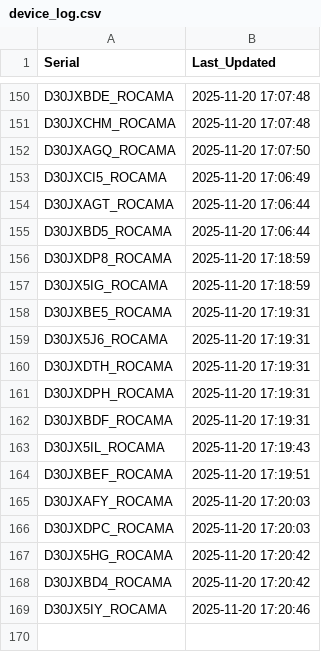
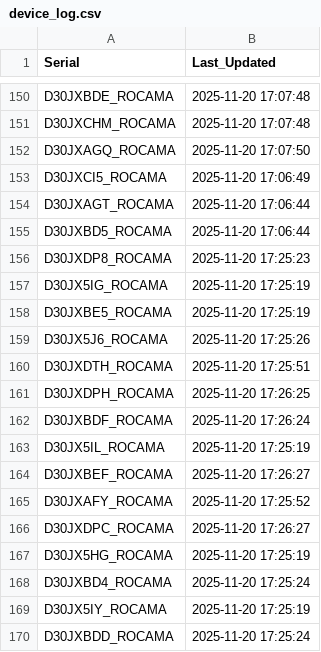
Before and after one commit to gganada/Huenit_update_repo, a CSV file: logs/device_log.csv, drawn as a sheet; only a part is shown, gaps mark what is left out.

Commit message:
🎯 K210 펌웨어 업데이트 완료 - 총 169개 장치 로그 업데이트

```diff
--- a/logs/device_log.csv
+++ b/logs/device_log.csv
@@ -155,15 +155,16 @@ D30JXAGT_ROCAMA,2025-11-20 17:06:44
 D30JXBD5_ROCAMA,2025-11-20 17:06:44
-D30JXDP8_ROCAMA,2025-11-20 17:18:59
-D30JX5IG_ROCAMA,2025-11-20 17:18:59
-D30JXBE5_ROCAMA,2025-11-20 17:19:31
-D30JX5J6_ROCAMA,2025-11-20 17:19:31
-D30JXDTH_ROCAMA,2025-11-20 17:19:31
-D30JXDPH_ROCAMA,2025-11-20 17:19:31
-D30JXBDF_ROCAMA,2025-11-20 17:19:31
-D30JX5IL_ROCAMA,2025-11-20 17:19:43
-D30JXBEF_ROCAMA,2025-11-20 17:19:51
-D30JXAFY_ROCAMA,2025-11-20 17:20:03
-D30JXDPC_ROCAMA,2025-11-20 17:20:03
-D30JX5HG_ROCAMA,2025-11-20 17:20:42
-D30JXBD4_ROCAMA,2025-11-20 17:20:42
-D30JX5IY_ROCAMA,2025-11-20 17:20:46
+D30JXDP8_ROCAMA,2025-11-20 17:25:23
+D30JX5IG_ROCAMA,2025-11-20 17:25:19
+D30JXBE5_ROCAMA,2025-11-20 17:25:19
+D30JX5J6_ROCAMA,2025-11-20 17:25:26
+D30JXDTH_ROCAMA,2025-11-20 17:25:51
+D30JXDPH_ROCAMA,2025-11-20 17:26:25
+D30JXBDF_ROCAMA,2025-11-20 17:26:24
+D30JX5IL_ROCAMA,2025-11-20 17:25:19
+D30JXBEF_ROCAMA,2025-11-20 17:26:27
+D30JXAFY_ROCAMA,2025-11-20 17:25:52
+D30JXDPC_ROCAMA,2025-11-20 17:26:27
+D30JX5HG_ROCAMA,2025-11-20 17:25:19
+D30JXBD4_ROCAMA,2025-11-20 17:25:24
+D30JX5IY_ROCAMA,2025-11-20 17:25:19
+D30JXBDD_ROCAMA,2025-11-20 17:25:24
```
